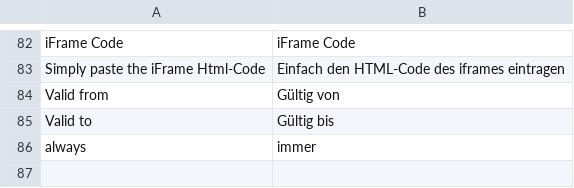
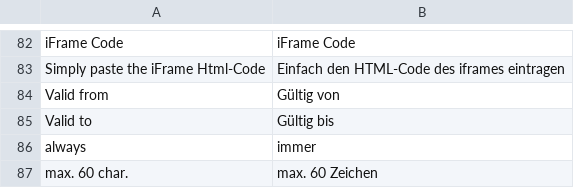
Before and after one commit to webguys-de/EasyTemplate, a CSV file: app/locale/de_DE/Webguys_Easytemplate.csv, drawn as a sheet; only a part is shown, gaps mark what is left out.

```diff
--- a/app/locale/de_DE/Webguys_Easytemplate.csv
+++ b/app/locale/de_DE/Webguys_Easytemplate.csv
@@ -86 +86,2 @@
 "always","immer"
+"max. 60 char.","max. 60 Zeichen"
```
Also changed, not shown: 2 other files.
